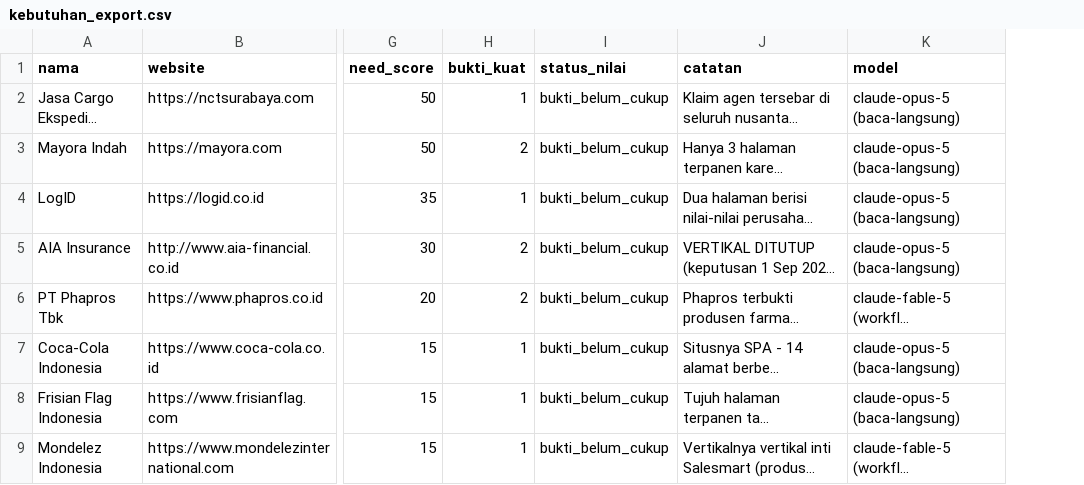
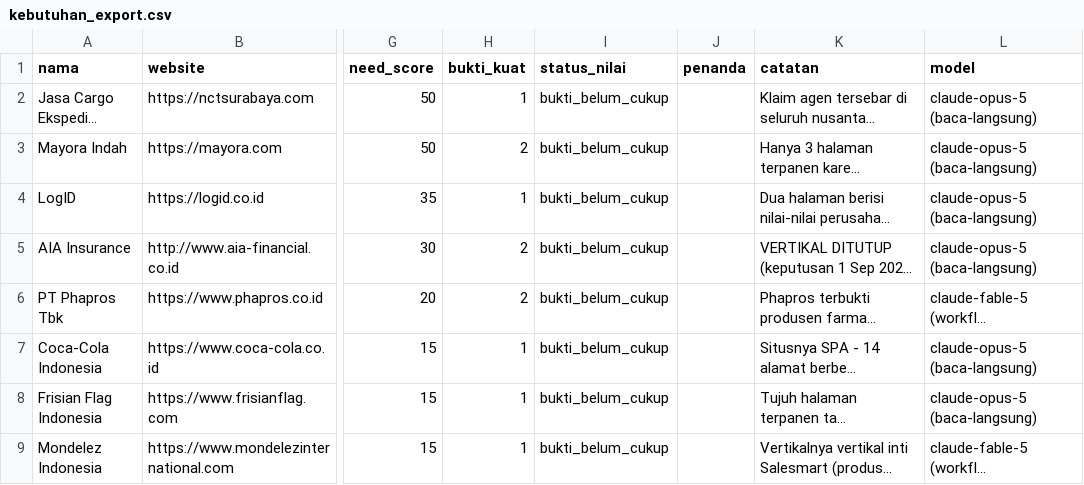
Before and after one commit to Archieeez/salesmart-leadgen, a CSV file: data/kebutuhan_export.csv, drawn as a sheet; only a part is shown, gaps mark what is left out; long unchanged cells end in …; the diff names each change by its address in the sheet, - before the commit and + after, or states it on an @@ line.

Commit message:
Status jangan-telepon pindah dari prosa ke field boolean
Sebelumnya status pesaing harus ditebak dari kata 'pesaing' di dalam
catatan bebas pembaca. Pembaca yang teliti justru menulis kalimat
penyangkalan, dan Arta Boga -- 85 dengan bukti 4/4, lead terbaik yang
baru pulih hari itu -- langsung tertandai JANGAN TELEPON gara-gara
frasa 'Bukan pesaing'. Tambalan kemarin cuma mengenali penyangkalan
yang MENEMPEL di depan penanda; 'tidak ada indikasi pesaing' masih
lolos salah.

Sekarang pembaca mengisi tiga boolean tersendiri (pesaing, calon_mitra,
vertikal_tertutup) plus alasan, disimpan di kolom baru `penanda`. Kalau
kolom itu terisi ia BERDAULAT: prosa tidak dibaca sama sekali, termasuk
waktu semua booleannya false -- justru itu intinya.

Regex prosa tidak dibuang: 72 baris lama tidak punya field ini, dan
riset manual di companies_prioritas.csv memang cuma punya kolom prosa.
Baris ber-penanda NULL jatuh ke jalur warisan, jadi tidak ada yang
berubah untuk mereka -- 87 lead, siap 23, rubrik tetap 14/14.

Aturan mekanis industry_fit=0 tetap jalan apa pun isi penanda: ia
membaca angka rubrik, bukan menebak niat pembaca.

Migrasi kolomnya ada di jalur tulis terapkan.py sendiri, bukan skrip
terpisah, supaya tidak mungkin terlewat.

```diff
--- a/data/kebutuhan_export.csv
+++ b/data/kebutuhan_export.csv
+column J (penanda), empty
```
Also changed, not shown: 12 other files.
